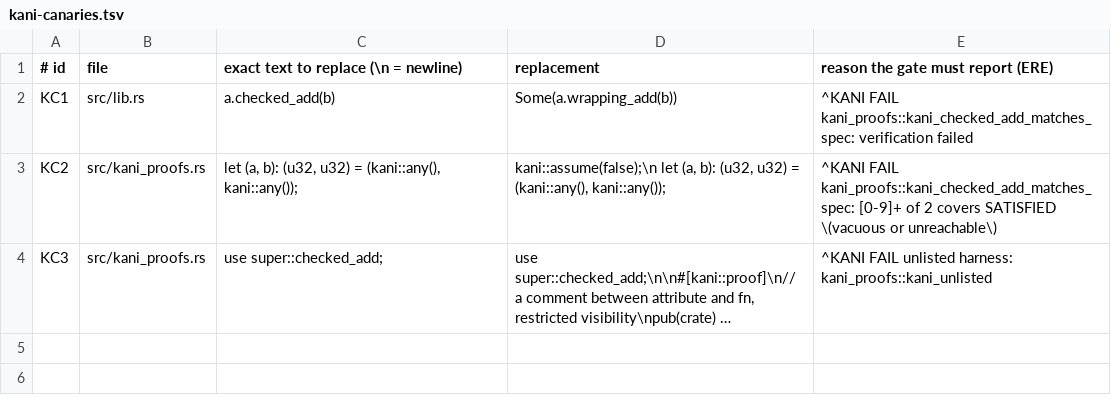
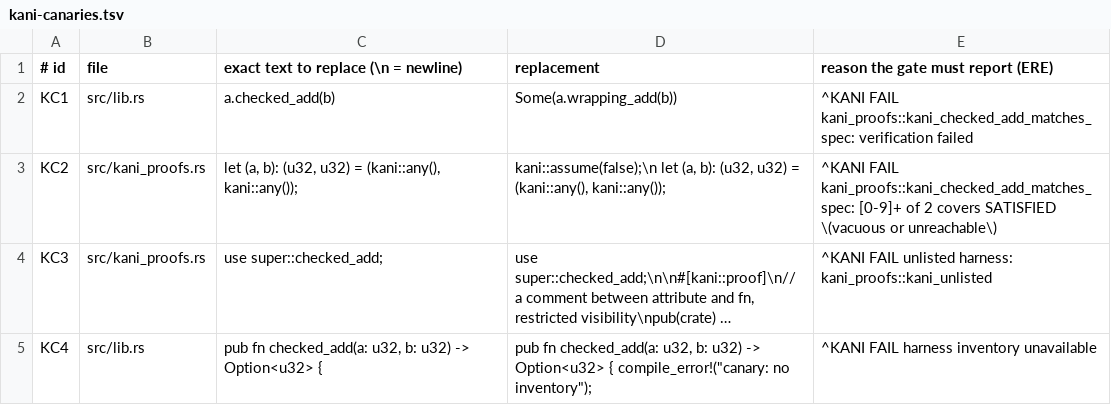
Before and after one commit to Demiurg-AU/rust-cicd-core, a TSV file: kani-canaries.tsv, drawn as a sheet; long unchanged cells end in …; the diff names each change by its address in the sheet, - before the commit and + after, or states it on an @@ line.

```diff
--- a/kani-canaries.tsv
+++ b/kani-canaries.tsv
+row 5: KC4 | src/lib.rs | pub fn checked_add(a: u32, b: u32) -> Option<u32> { | pub fn checked_add(a: u32, b: u32) -> Option<u32> { compile_error!("canary: no inventory"); | ^KANI FAIL harness inventory unavailable
```
Also changed, not shown: 2 other files.
